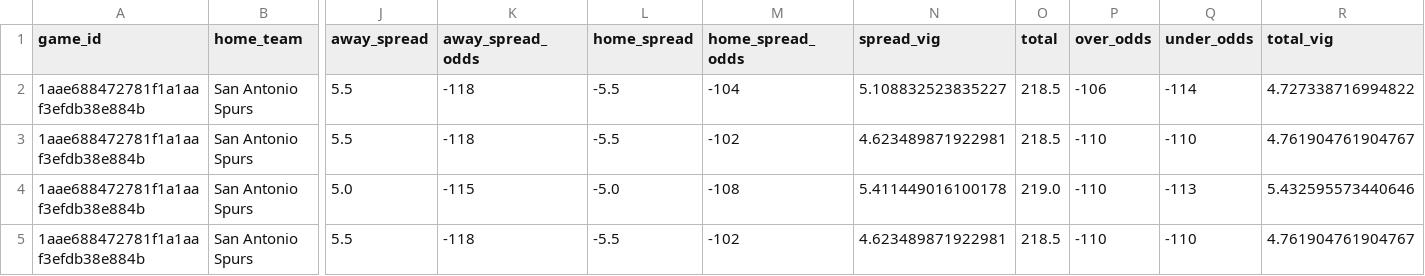
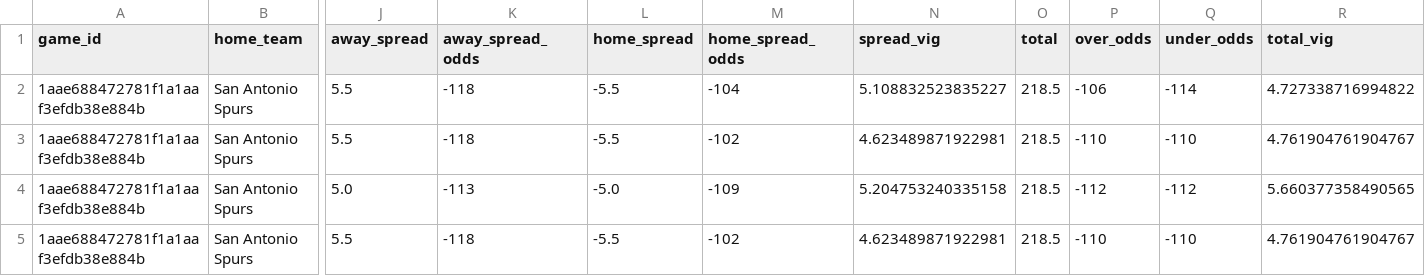
Before and after one commit to missionfromdog/bball-prediction, a CSV file: data/betting/live_odds_bookmakers_comparison.csv, drawn as a sheet; only a part is shown, gaps mark what is left out; the diff names each change by its address in the sheet, - before the commit and + after, or states it on an @@ line.

```diff
--- a/data/betting/live_odds_bookmakers_comparison.csv
+++ b/data/betting/live_odds_bookmakers_comparison.csv
-K4 (away_spread_odds): -115
+K4 (away_spread_odds): -113
-M4 (home_spread_odds): -108
+M4 (home_spread_odds): -109
-N4 (spread_vig): 5.411449016100178
+N4 (spread_vig): 5.204753240335158
-O4 (total): 219.0
+O4 (total): 218.5
-P4 (over_odds): -110
+P4 (over_odds): -112
-Q4 (under_odds): -113
+Q4 (under_odds): -112
-R4 (total_vig): 5.432595573440646
+R4 (total_vig): 5.660377358490565
```
